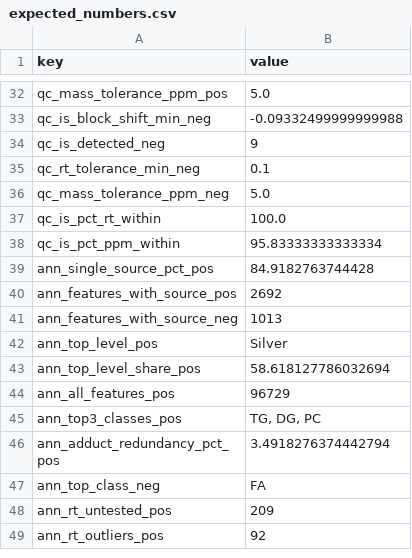
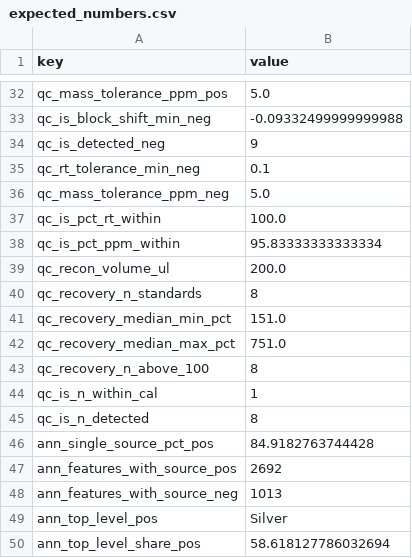
Before and after one commit to soillifeatlas/nf-core-soillifeatlas, a CSV file: paper/figures/expected_numbers.csv, drawn as a sheet; only a part is shown, gaps mark what is left out; the shorter side is filled out with more unchanged rows; the diff names each change by its address in the sheet, - before the commit and + after, or states it on an @@ line.

```diff
--- a/paper/figures/expected_numbers.csv
+++ b/paper/figures/expected_numbers.csv
+row 39: qc_recon_volume_ul | 200.0
+row 40: qc_recovery_n_standards | 8
+row 41: qc_recovery_median_min_pct | 151.0
+row 42: qc_recovery_median_max_pct | 751.0
+row 43: qc_recovery_n_above_100 | 8
+row 44: qc_is_n_within_cal | 1
+row 45: qc_is_n_detected | 8
```
Also changed, not shown: paper/figures/derived/numbers.tsv, paper/figures/derived/qc_is_vs_cal.tsv, 12 other files.
